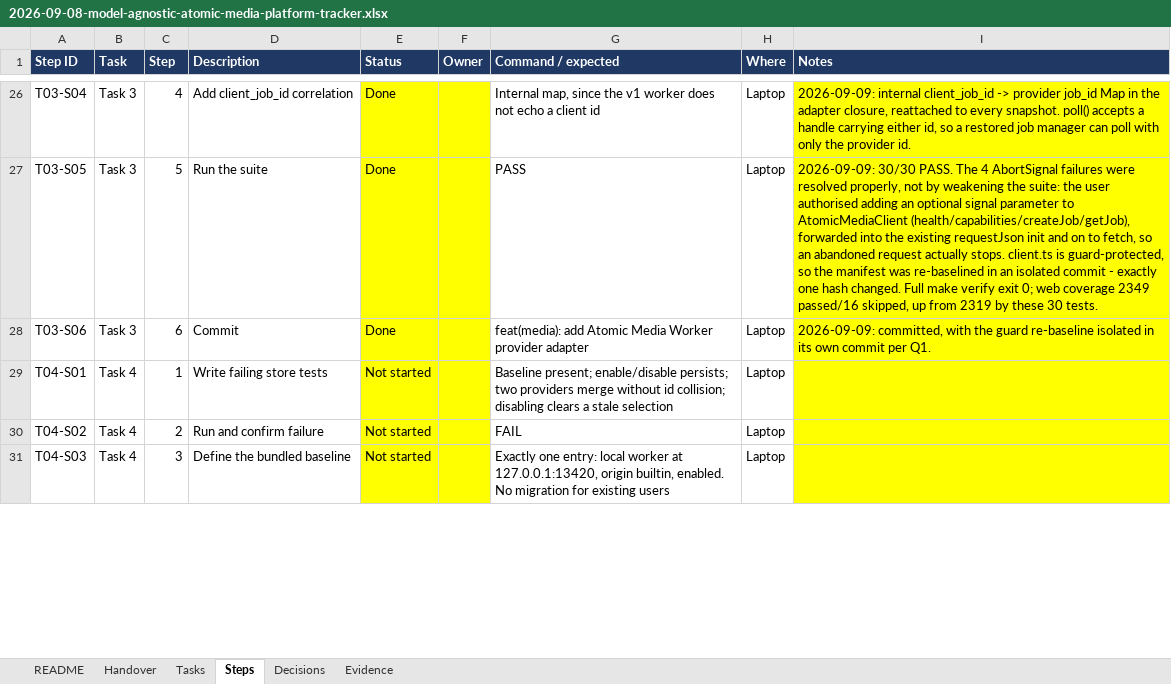
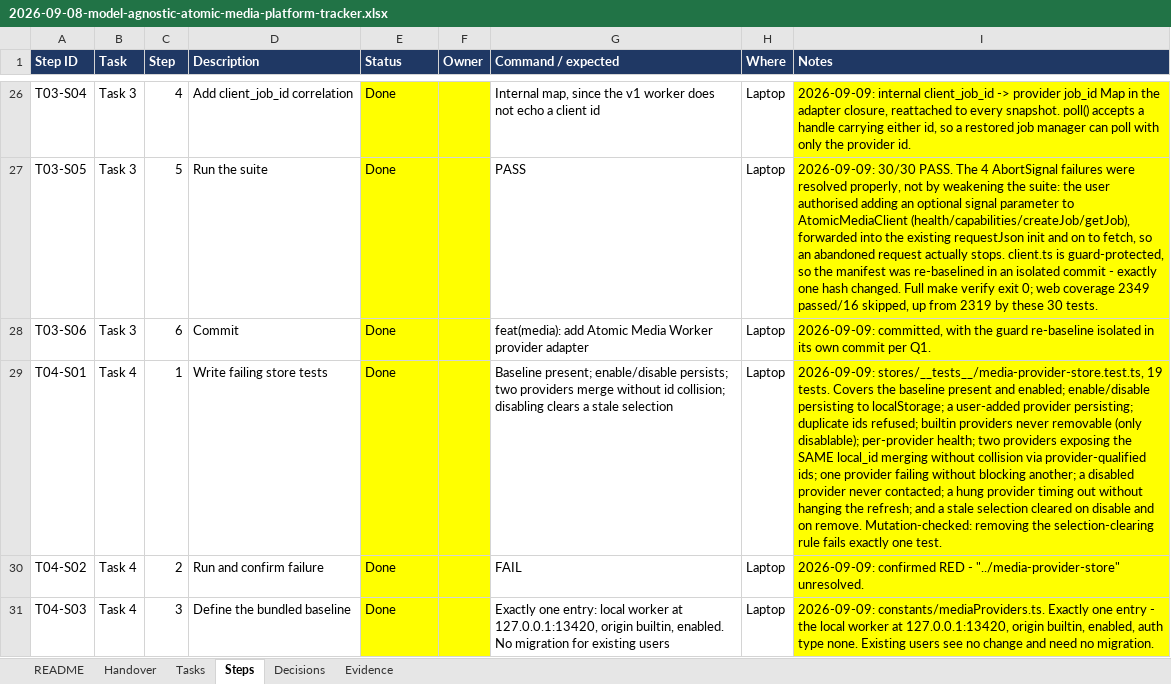
Before and after one commit to walladanger/Atomic-Chat, an Excel workbook: docs/superpowers/plans/2026-09-08-model-agnostic-atomic-media-platform-tracker.xlsx, sheet Steps, drawn as a sheet; only a part is shown, gaps mark what is left out; values as stored, in another font and other column widths than the file's, no borders; the diff covers the shown part only; the diff names each change by its address in the sheet, - before the commit and + after, or states it on an @@ line.

```diff
--- a/docs/superpowers/plans/2026-09-08-model-agnostic-atomic-media-platform-tracker.xlsx (sheet Steps)
+++ b/docs/superpowers/plans/2026-09-08-model-agnostic-atomic-media-platform-tracker.xlsx (sheet Steps)
-E29:E31 (Status): Not started
+E29:E31 (Status): Done
-I29 (Notes): (empty)
+I29 (Notes): 2026-09-09: stores/__tests__/media-provider-store.test.ts, 19 tests. Covers the baseline present and enabled; enable/disable persisting to localStorage; a user-added provider persisting; duplicate ids refused; builtin providers never removable (only disablable); per-provider health; two providers exposing the SAME local_id merging without collision via provider-qualified ids; one provider failing without blocking another; a disabled provider never contacted; a hung provider timing out without hanging the refresh; and a stale selection cleared on disable and on remove. Mutation-checked: removing the selection-clearing rule fails exactly one test.
-I30 (Notes): (empty)
+I30 (Notes): 2026-09-09: confirmed RED - "../media-provider-store" unresolved.
-I31 (Notes): (empty)
+I31 (Notes): 2026-09-09: constants/mediaProviders.ts. Exactly one entry - the local worker at 127.0.0.1:13420, origin builtin, enabled, auth type none. Existing users see no change and need no migration.
```
Also changed, not shown: 6 edited cells elsewhere in this sheet, sheet Decisions, sheet Tasks, 5 other files.
